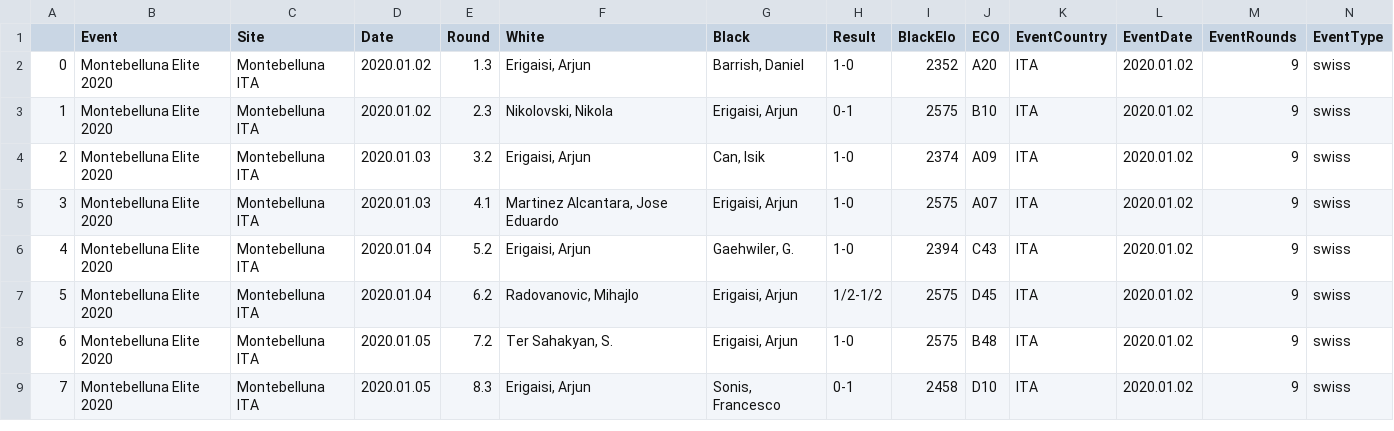
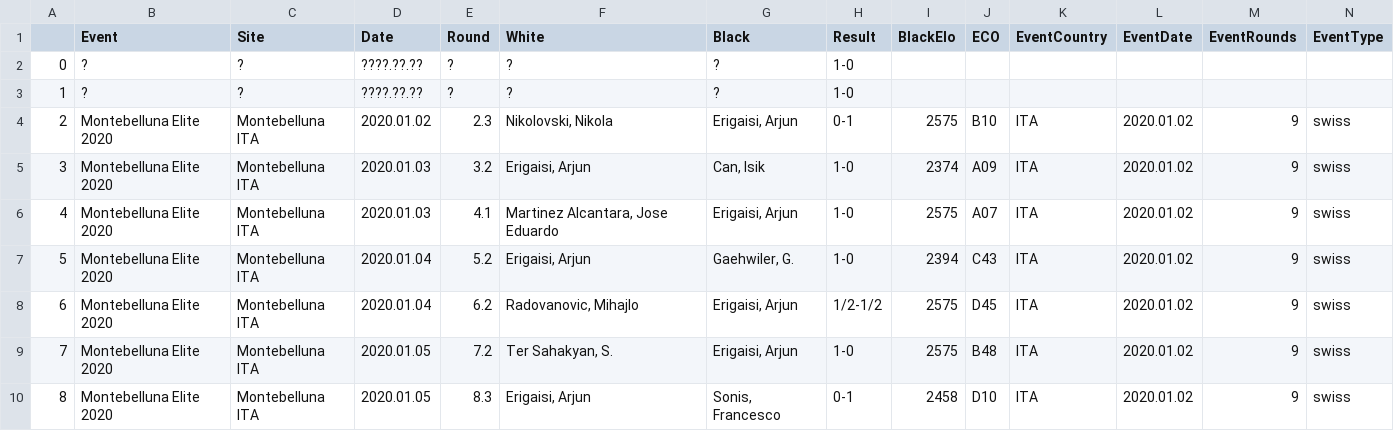
Before and after one commit to RCW-1023/ANLY511Proj, a CSV file: output/metadata/erigaisi.csv, drawn as a sheet; only a part is shown; removed rows and columns are numbered as before the commit, all else as after; rows hold the shown columns only; the diff names each change by its address in the sheet, - before the commit and + after, or states it on an @@ line.

```diff
--- a/output/metadata/erigaisi.csv
+++ b/output/metadata/erigaisi.csv
-row 2: 0 | Montebelluna Elite 2020 | Montebelluna ITA | 2020.01.02 | 1.3 | Erigaisi, Arjun | Barrish, Daniel | 1-0 | 2352 | A20 | ITA | 2020.01.02 | 9 | swiss
+row 2: 0 | ? | ? | ????.??.?? | ? | ? | ? | 1-0
+row 3: 1 | ? | ? | ????.??.?? | ? | ? | ? | 1-0
@@ column A renumbered from row 4 down @@
```
Also changed, not shown: output/metadata/Bu.csv, output/metadata/Topalov.csv, 29 other files.
